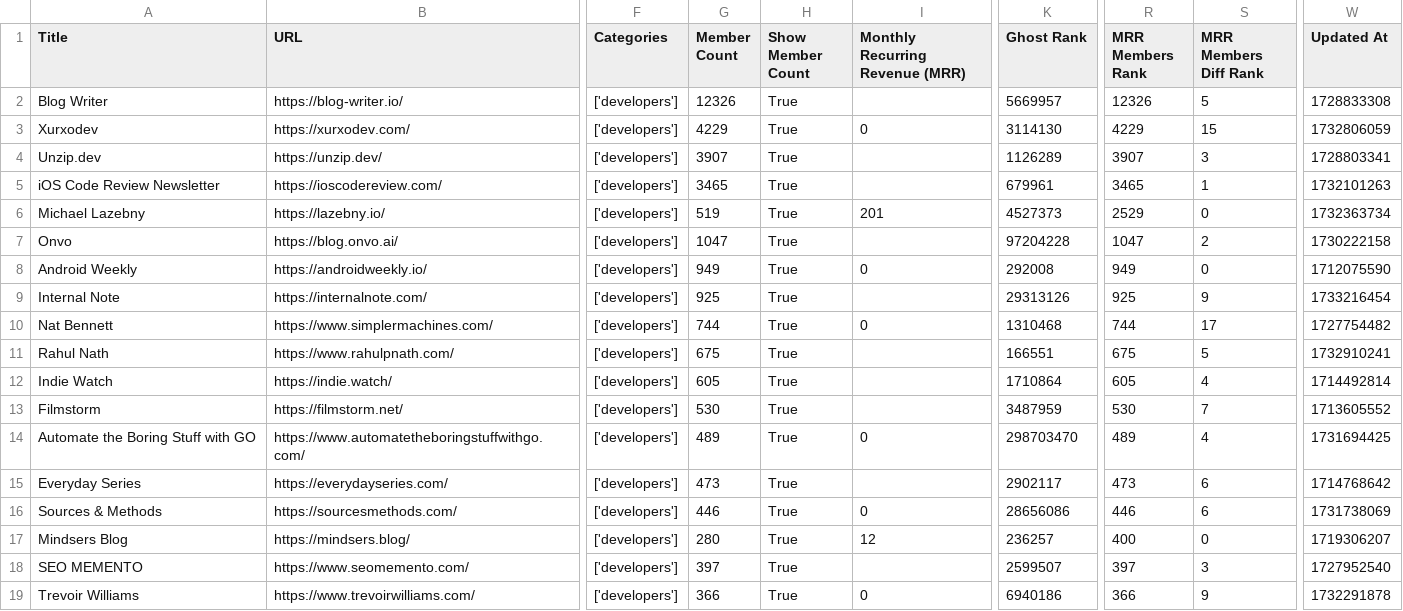
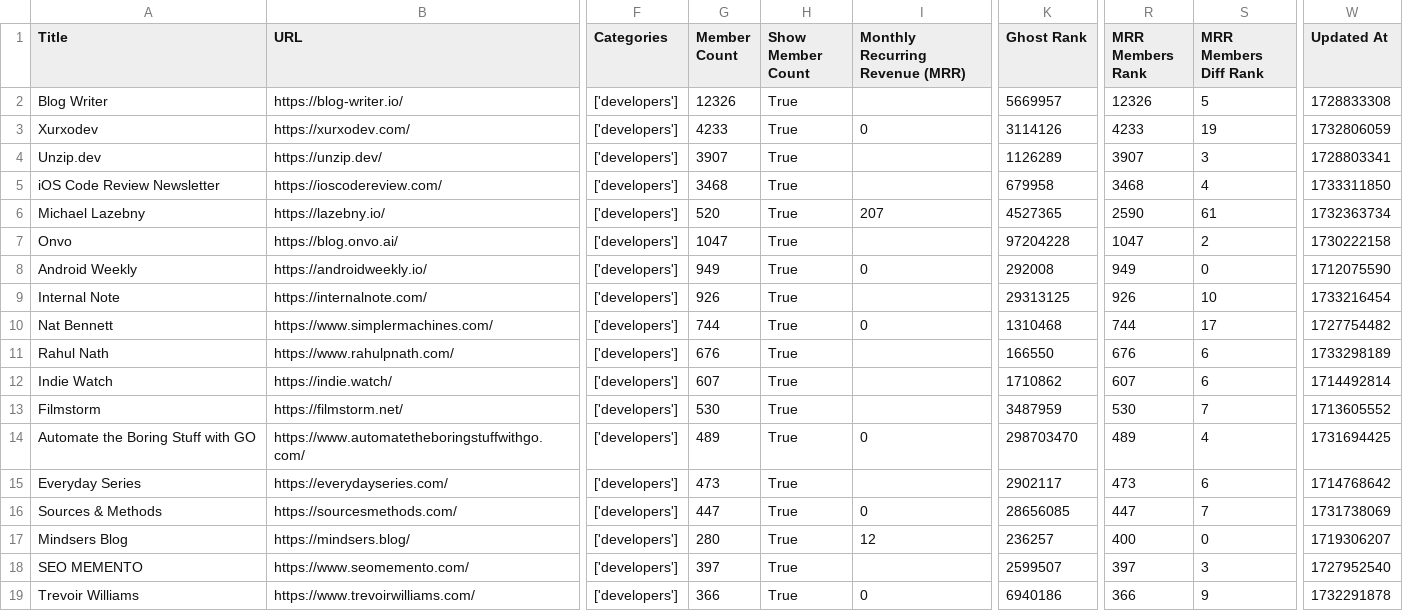
Before and after one commit to TheBoatyMcBoatFace/explore-ghosts, a CSV file: output/developers.csv, drawn as a sheet; only a part is shown, gaps mark what is left out; the diff covers the shown part only; the diff names each change by its address in the sheet, - before the commit and + after, or states it on an @@ line.

```diff
--- a/output/developers.csv
+++ b/output/developers.csv
-G3 (Member Count): 4229
+G3 (Member Count): 4233
-K3 (Ghost Rank): 3114130
+K3 (Ghost Rank): 3114126
-R3 (MRR Members Rank): 4229
+R3 (MRR Members Rank): 4233
-S3 (MRR Members Diff Rank): 15
+S3 (MRR Members Diff Rank): 19
-G5 (Member Count): 3465
+G5 (Member Count): 3468
-K5 (Ghost Rank): 679961
+K5 (Ghost Rank): 679958
-R5 (MRR Members Rank): 3465
+R5 (MRR Members Rank): 3468
-S5 (MRR Members Diff Rank): 1
+S5 (MRR Members Diff Rank): 4
-W5 (Updated At): 1732101263
+W5 (Updated At): 1733311850
-G6 (Member Count): 519
+G6 (Member Count): 520
-I6 (Monthly Recurring Revenue (MRR)): 201
+I6 (Monthly Recurring Revenue (MRR)): 207
-K6 (Ghost Rank): 4527373
+K6 (Ghost Rank): 4527365
-R6 (MRR Members Rank): 2529
+R6 (MRR Members Rank): 2590
-S6 (MRR Members Diff Rank): 0
+S6 (MRR Members Diff Rank): 61
-G9 (Member Count): 925
+G9 (Member Count): 926
-K9 (Ghost Rank): 29313126
+K9 (Ghost Rank): 29313125
-R9 (MRR Members Rank): 925
+R9 (MRR Members Rank): 926
-S9 (MRR Members Diff Rank): 9
+S9 (MRR Members Diff Rank): 10
-G11 (Member Count): 675
+G11 (Member Count): 676
-K11 (Ghost Rank): 166551
+K11 (Ghost Rank): 166550
-R11 (MRR Members Rank): 675
+R11 (MRR Members Rank): 676
-S11 (MRR Members Diff Rank): 5
+S11 (MRR Members Diff Rank): 6
-W11 (Updated At): 1732910241
+W11 (Updated At): 1733298189
-G12 (Member Count): 605
+G12 (Member Count): 607
-K12 (Ghost Rank): 1710864
+K12 (Ghost Rank): 1710862
-R12 (MRR Members Rank): 605
+R12 (MRR Members Rank): 607
-S12 (MRR Members Diff Rank): 4
+S12 (MRR Members Diff Rank): 6
-G16 (Member Count): 446
+G16 (Member Count): 447
-K16 (Ghost Rank): 28656086
+K16 (Ghost Rank): 28656085
-R16 (MRR Members Rank): 446
+R16 (MRR Members Rank): 447
-S16 (MRR Members Diff Rank): 6
+S16 (MRR Members Diff Rank): 7
```
Also changed, not shown: 1 added row and 29 edited cells elsewhere in this file, output/business.csv, output/fiction.csv, 30 other files.
